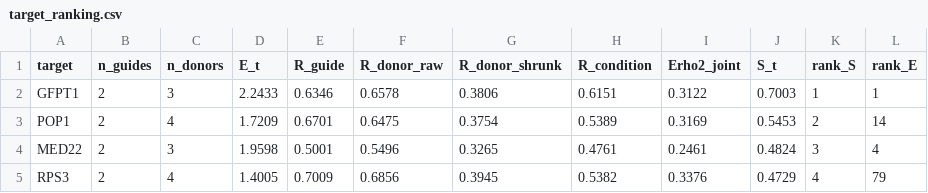
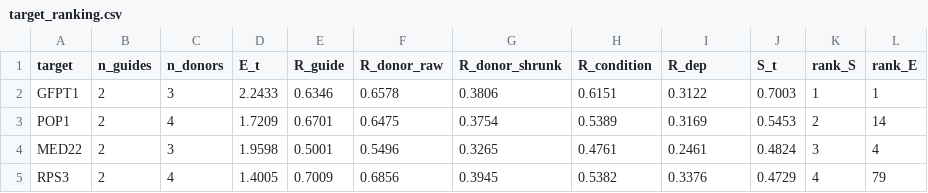
Before and after one commit to kiki830621/G-perturb, a CSV file: analysis/resolution/realdata/target_ranking.csv, drawn as a sheet; only a part is shown.

Commit message:
refactor: per-target coefficient notation Eρ²_t -> R_dep,t (design naming discipline) (Refs #2 #3 #13)
The per-target joint dependability is renamed from the ambiguous Eρ²_t to R_dep,t, per design.md's
naming rule: Eρ²/Φ are reserved for DESIGN-LEVEL coefficients (used in the D-study), and the per-target
number is R_dep,t. Fixes a real collision (the 'E' in Eρ² vs E_t the effect magnitude) and the design's
'never write a per-target Eρ²/Φ' rule. CSV column Erho2_joint -> R_dep. Values unchanged; design-level
Eρ² in the D-study untouched.

```diff
--- a/analysis/resolution/realdata/target_ranking.csv
+++ b/analysis/resolution/realdata/target_ranking.csv
@@ -1,2 +1,2 @@
-target,n_guides,n_donors,E_t,R_guide,R_donor_raw,R_donor_shrunk,R_condition,Erho2_joint,S_t,rank_S,rank_E
+target,n_guides,n_donors,E_t,R_guide,R_donor_raw,R_donor_shrunk,R_condition,R_dep,S_t,rank_S,rank_E
 GFPT1,2,3,2.2433,0.6346,0.6578,0.3806,0.6151,0.3122,0.7003,1,1
```
Also changed, not shown: 2 other files.
